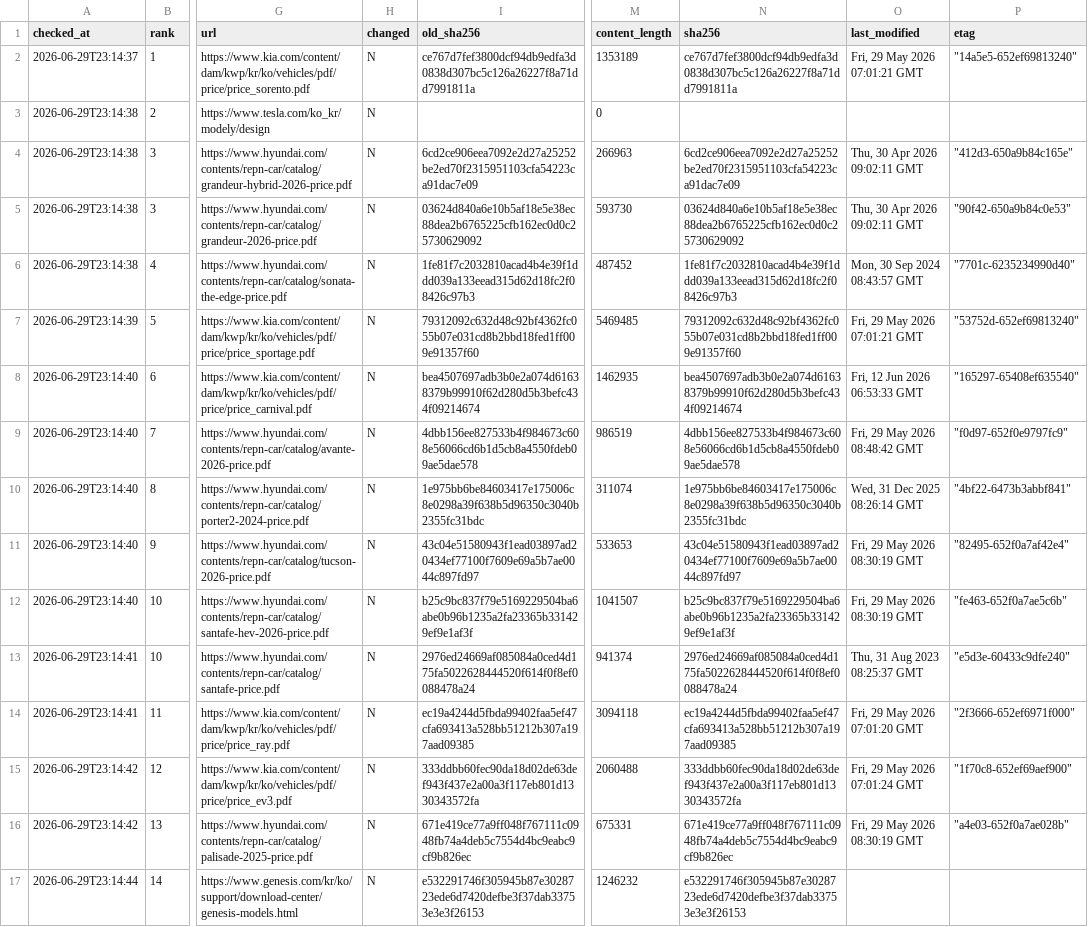
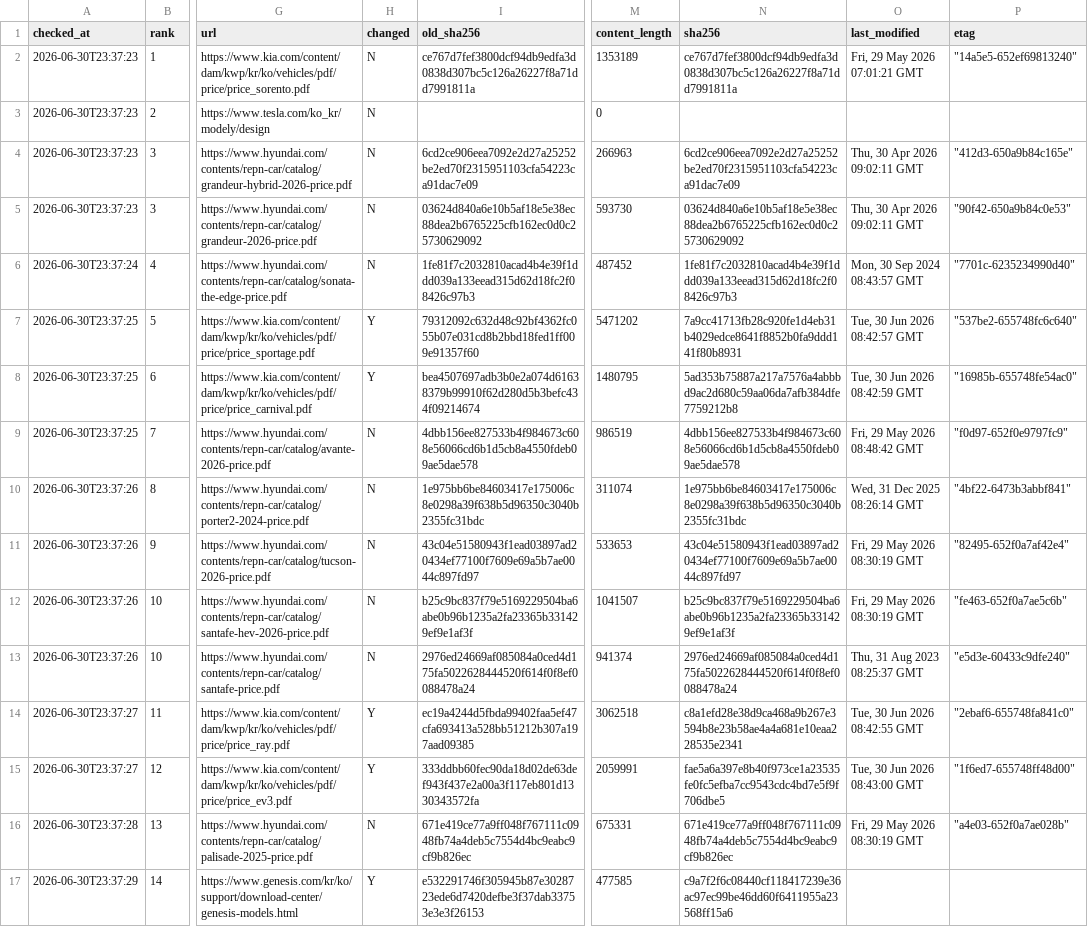
Before and after one commit to talgpro1-art/youngman-helper, a CSV file: data/link_status.csv, drawn as a sheet; only a part is shown, gaps mark what is left out; the diff covers the shown part only; the diff names each change by its address in the sheet, - before the commit and + after, or states it on an @@ line.

```diff
--- a/data/link_status.csv
+++ b/data/link_status.csv
-A2 (checked_at): 2026-06-29T23:14:37
+A2 (checked_at): 2026-06-30T23:37:23
-A3:A5 (checked_at): 2026-06-29T23:14:38
+A3:A5 (checked_at): 2026-06-30T23:37:23
-A6 (checked_at): 2026-06-29T23:14:38
+A6 (checked_at): 2026-06-30T23:37:24
-A7 (checked_at): 2026-06-29T23:14:39
+A7 (checked_at): 2026-06-30T23:37:25
-H7:H8 (changed): N
+H7:H8 (changed): Y
-M7 (content_length): 5469485
+M7 (content_length): 5471202
-N7 (sha256): 79312092c632d48c92bf4362fc055b07e031cd8b2bbd18fed1ff009e91357f60
+N7 (sha256): 7a9cc41713fb28c920fe1d4eb31b4029edce8641f8852b0fa9ddd141f80b8931
-O7 (last_modified): Fri, 29 May 2026 07:01:21 GMT
+O7 (last_modified): Tue, 30 Jun 2026 08:42:57 GMT
-P7 (etag): "53752d-652ef69813240"
+P7 (etag): "537be2-655748fc6c640"
-A8:A9 (checked_at): 2026-06-29T23:14:40
+A8:A9 (checked_at): 2026-06-30T23:37:25
-M8 (content_length): 1462935
+M8 (content_length): 1480795
-N8 (sha256): bea4507697adb3b0e2a074d61638379b99910f62d280d5b3befc434f09214674
+N8 (sha256): 5ad353b75887a217a7576a4abbbd9ac2d680c59aa06da7afb384dfe7759212b8
-O8 (last_modified): Fri, 12 Jun 2026 06:53:33 GMT
+O8 (last_modified): Tue, 30 Jun 2026 08:42:59 GMT
-P8 (etag): "165297-65408ef635540"
+P8 (etag): "16985b-655748fe54ac0"
-A10:A12 (checked_at): 2026-06-29T23:14:40
+A10:A12 (checked_at): 2026-06-30T23:37:26
-A13 (checked_at): 2026-06-29T23:14:41
+A13 (checked_at): 2026-06-30T23:37:26
-A14 (checked_at): 2026-06-29T23:14:41
+A14 (checked_at): 2026-06-30T23:37:27
-H14:H15 (changed): N
+H14:H15 (changed): Y
-M14 (content_length): 3094118
+M14 (content_length): 3062518
-N14 (sha256): ec19a4244d5fbda99402faa5ef47cfa693413a528bb51212b307a197aad09385
+N14 (sha256): c8a1efd28e38d9ca468a9b267e3594b8e23b58ae4a4a681e10eaa228535e2341
-O14 (last_modified): Fri, 29 May 2026 07:01:20 GMT
+O14 (last_modified): Tue, 30 Jun 2026 08:42:55 GMT
-P14 (etag): "2f3666-652ef6971f000"
+P14 (etag): "2ebaf6-655748fa841c0"
-A15 (checked_at): 2026-06-29T23:14:42
+A15 (checked_at): 2026-06-30T23:37:27
-M15 (content_length): 2060488
+M15 (content_length): 2059991
-N15 (sha256): 333ddbb60fec90da18d02de63def943f437e2a00a3f117eb801d1330343572fa
+N15 (sha256): fae5a6a397e8b40f973ce1a23535fe0fc5efba7cc9543cdc4bd7e5f9f706dbe5
-O15 (last_modified): Fri, 29 May 2026 07:01:24 GMT
+O15 (last_modified): Tue, 30 Jun 2026 08:43:00 GMT
-P15 (etag): "1f70c8-652ef69aef900"
+P15 (etag): "1f6ed7-655748ff48d00"
-A16 (checked_at): 2026-06-29T23:14:42
+A16 (checked_at): 2026-06-30T23:37:28
-A17 (checked_at): 2026-06-29T23:14:44
+A17 (checked_at): 2026-06-30T23:37:29
-H17 (changed): N
+H17 (changed): Y
-M17 (content_length): 1246232
+M17 (content_length): 477585
-N17 (sha256): e532291746f305945b87e3028723ede6d7420defbe3f37dab33753e3e3f26153
+N17 (sha256): c9a7f2f6c08440cf118417239e36ac97ec99be46dd60f6411955a23568ff15a6
```
Also changed, not shown: 108 edited cells elsewhere in this file, 1 other file.
